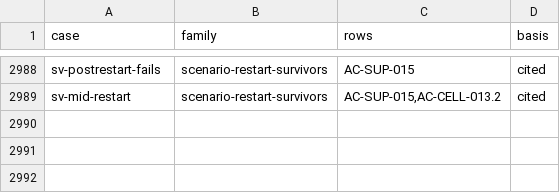
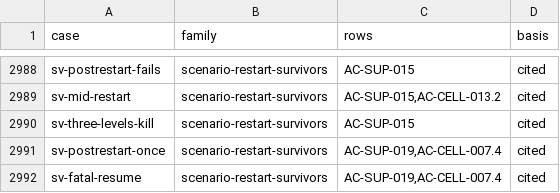
Before and after one commit to getsyntegrity/rakka, a TSV file: cases/coverage.tsv, drawn as a sheet; only a part is shown, gaps mark what is left out; the diff names each change by its address in the sheet, - before the commit and + after, or states it on an @@ line.

```diff
--- a/cases/coverage.tsv
+++ b/cases/coverage.tsv
+row 2990: sv-three-levels-kill | scenario-restart-survivors | AC-SUP-015 | cited
+row 2991: sv-postrestart-once | scenario-restart-survivors | AC-SUP-019,AC-CELL-007.4 | cited
+row 2992: sv-fatal-resume | scenario-restart-survivors | AC-SUP-019,AC-CELL-007.4 | cited
```
Also changed, not shown: docs/contract-map.tsv, docs/inventory/actor-classic.tsv, 24 other files.
